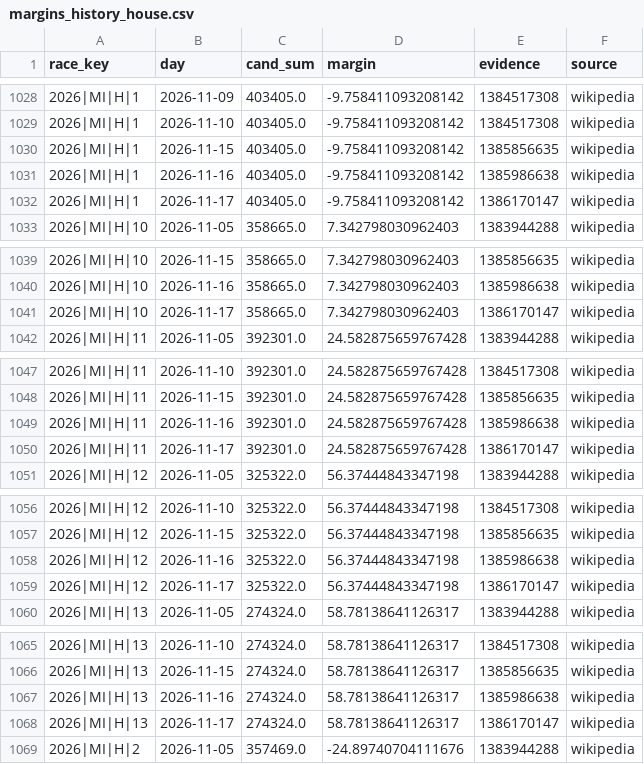
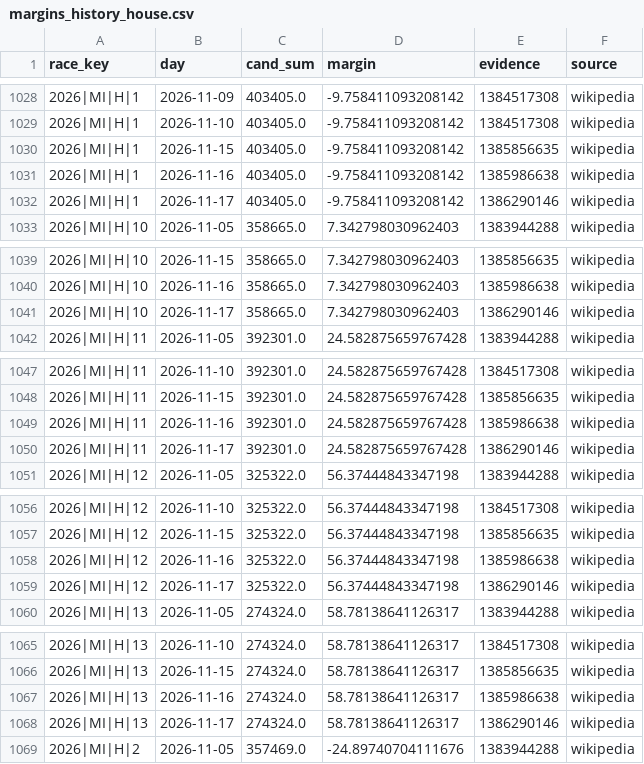
Before and after one commit to vrraiv/earlyreturns, a CSV file: data/scorecard/margins_history_house.csv, drawn as a sheet; only a part is shown, gaps mark what is left out; the diff covers the shown part only.

```diff
--- a/data/scorecard/margins_history_house.csv
+++ b/data/scorecard/margins_history_house.csv
@@ -1031,3 +1031,3 @@ race_key,day,cand_sum,margin,evidence,source
 2026|MI|H|1,2026-11-16,403405.0,-9.758411093208142,1385986638,wikipedia
-2026|MI|H|1,2026-11-17,403405.0,-9.758411093208142,1386170147,wikipedia
+2026|MI|H|1,2026-11-17,403405.0,-9.758411093208142,1386290146,wikipedia
 2026|MI|H|10,2026-11-05,358665.0,7.342798030962403,1383944288,wikipedia
@@ -1040,3 +1040,3 @@ race_key,day,cand_sum,margin,evidence,source
 2026|MI|H|10,2026-11-16,358665.0,7.342798030962403,1385986638,wikipedia
-2026|MI|H|10,2026-11-17,358665.0,7.342798030962403,1386170147,wikipedia
+2026|MI|H|10,2026-11-17,358665.0,7.342798030962403,1386290146,wikipedia
 2026|MI|H|11,2026-11-05,392301.0,24.582875659767428,1383944288,wikipedia
@@ -1049,3 +1049,3 @@ race_key,day,cand_sum,margin,evidence,source
 2026|MI|H|11,2026-11-16,392301.0,24.582875659767428,1385986638,wikipedia
-2026|MI|H|11,2026-11-17,392301.0,24.582875659767428,1386170147,wikipedia
+2026|MI|H|11,2026-11-17,392301.0,24.582875659767428,1386290146,wikipedia
 2026|MI|H|12,2026-11-05,325322.0,56.37444843347198,1383944288,wikipedia
@@ -1058,3 +1058,3 @@ race_key,day,cand_sum,margin,evidence,source
 2026|MI|H|12,2026-11-16,325322.0,56.37444843347198,1385986638,wikipedia
-2026|MI|H|12,2026-11-17,325322.0,56.37444843347198,1386170147,wikipedia
+2026|MI|H|12,2026-11-17,325322.0,56.37444843347198,1386290146,wikipedia
 2026|MI|H|13,2026-11-05,274324.0,58.78138641126317,1383944288,wikipedia
@@ -1067,3 +1067,3 @@ race_key,day,cand_sum,margin,evidence,source
 2026|MI|H|13,2026-11-16,274324.0,58.78138641126317,1385986638,wikipedia
-2026|MI|H|13,2026-11-17,274324.0,58.78138641126317,1386170147,wikipedia
+2026|MI|H|13,2026-11-17,274324.0,58.78138641126317,1386290146,wikipedia
 2026|MI|H|2,2026-11-05,357469.0,-24.89740704111676,1383944288,wikipedia
```
Also changed, not shown: 10 edited cells elsewhere in this file, data/raw/official/NE/2026-11-17/congress.csv, data/raw/official/NE/2026-11-17/statewide.csv, 22 other files.
